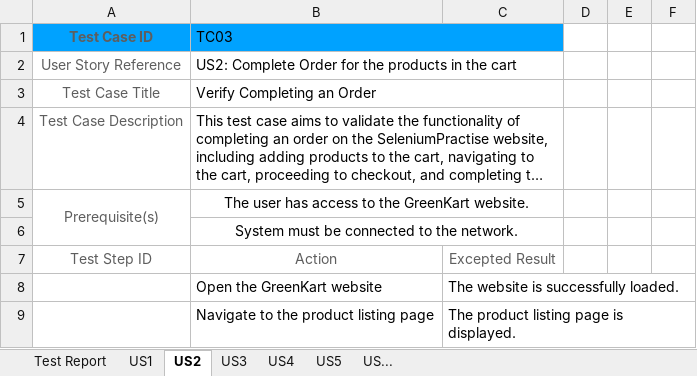
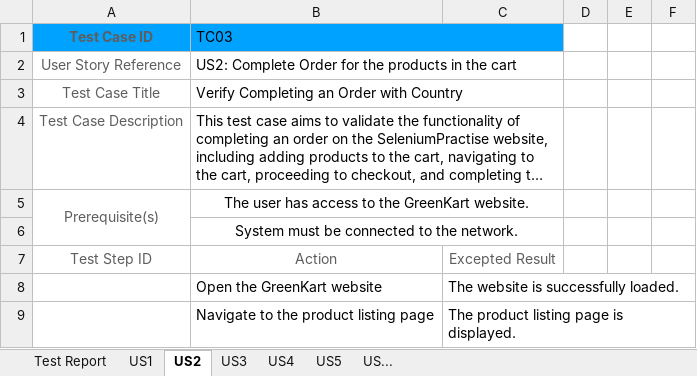
Before and after one commit to anapgeo/Web-Testing-Hackathon, an Excel workbook: test-analysis.xlsx, sheet US2, drawn as a sheet; only a part is shown; long unchanged cells end in …; values as stored, in another font and other column widths than the file's, no borders; the diff names each change by its address in the sheet, - before the commit and + after, or states it on an @@ line.

```diff
--- a/test-analysis.xlsx (sheet US2)
+++ b/test-analysis.xlsx (sheet US2)
-B3: Verify Completing an Order
+B3: Verify Completing an Order with Country
```
Also changed, not shown: 1 other file.
